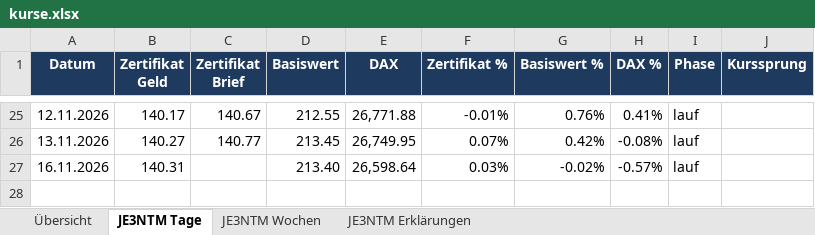
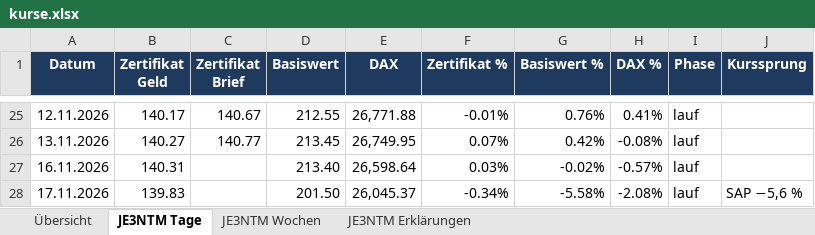
Before and after one commit to babraler/zertifikats-tracker-, an Excel workbook: ausgabe/kurse.xlsx, sheet JE3NTM Tage, drawn as a sheet; only a part is shown, gaps mark what is left out; values as stored, in another font and other column widths than the file's, no borders; charts and pictures not drawn; the diff names each change by its address in the sheet, - before the commit and + after, or states it on an @@ line.

```diff
--- a/ausgabe/kurse.xlsx (sheet JE3NTM Tage)
+++ b/ausgabe/kurse.xlsx (sheet JE3NTM Tage)
+row 28: 17.11.2026 | 139.83 |  | 201.50 | 26,045.37 | -0.34% | -5.58% | -2.08% | lauf | SAP −5,6 %
```
Also changed, not shown: sheet JE3NTM Wochen, sheet Übersicht, sheet JE3NTM Erklärungen, charts or pictures, 7 other files.
